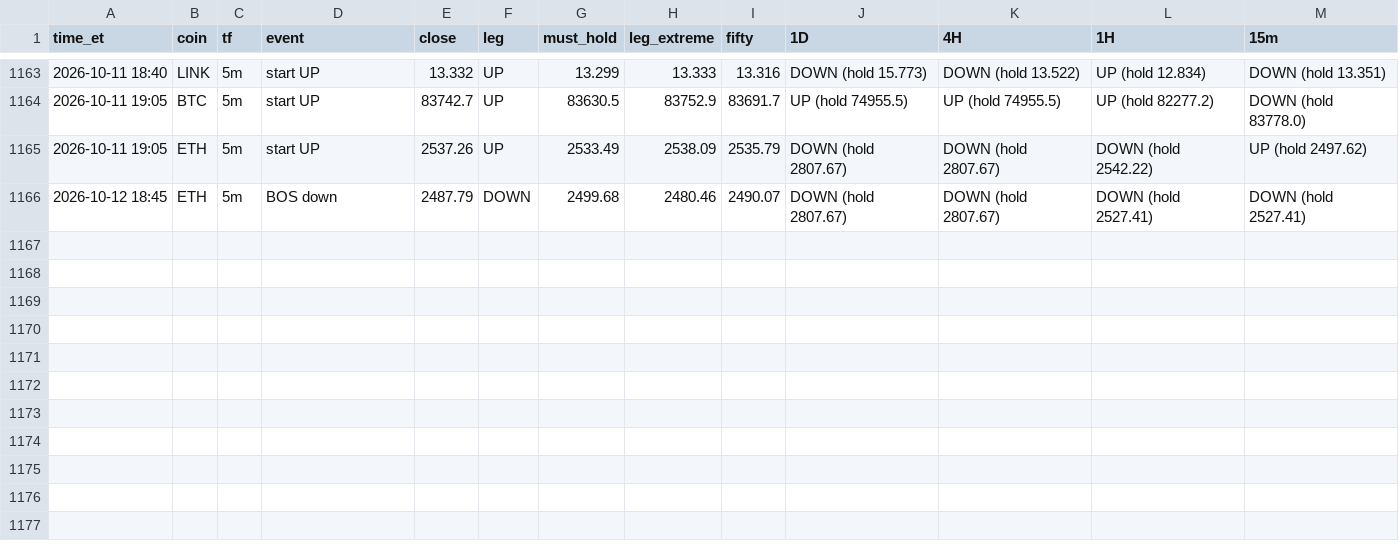
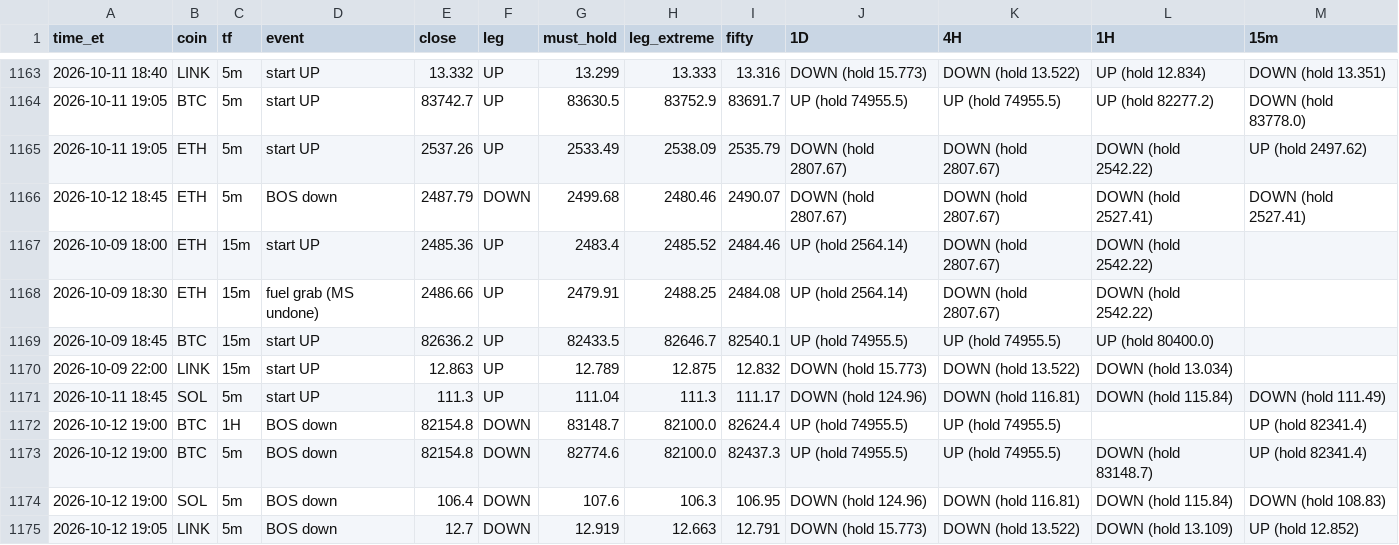
Before and after one commit to HarleyBear70/okx-trading-bot, a CSV file: journal/heartbeat_events.csv, drawn as a sheet; only a part is shown, gaps mark what is left out.

```diff
--- a/journal/heartbeat_events.csv
+++ b/journal/heartbeat_events.csv
@@ -1166 +1166,10 @@ time_et,coin,tf,event,close,leg,must_hold,leg_extreme,fifty,1D,4H,1H,15m
 2026-10-12 18:45,ETH,5m,BOS down,2487.79,DOWN,2499.68,2480.46,2490.07,DOWN (hold 2807.67),DOWN (hold 2807.67),DOWN (hold 2527.41),DOWN (hold 2527.41)
+2026-10-09 18:00,ETH,15m,start UP,2485.36,UP,2483.4,2485.52,2484.46,UP (hold 2564.14),DOWN (hold 2807.67),DOWN (hold 2542.22),
+2026-10-09 18:30,ETH,15m,fuel grab (MS undone),2486.66,UP,2479.91,2488.25,2484.08,UP (hold 2564.14),DOWN (hold 2807.67),DOWN (hold 2542.22),
+2026-10-09 18:45,BTC,15m,start UP,82636.2,UP,82433.5,82646.7,82540.1,UP (hold 74955.5),UP (hold 74955.5),UP (hold 80400.0),
+2026-10-09 22:00,LINK,15m,start UP,12.863,UP,12.789,12.875,12.832,DOWN (hold 15.773),DOWN (hold 13.522),DOWN (hold 13.034),
+2026-10-11 18:45,SOL,5m,start UP,111.3,UP,111.04,111.3,111.17,DOWN (hold 124.96),DOWN (hold 116.81),DOWN (hold 115.84),DOWN (hold 111.49)
+2026-10-12 19:00,BTC,1H,BOS down,82154.8,DOWN,83148.7,82100.0,82624.4,UP (hold 74955.5),UP (hold 74955.5),,UP (hold 82341.4)
+2026-10-12 19:00,BTC,5m,BOS down,82154.8,DOWN,82774.6,82100.0,82437.3,UP (hold 74955.5),UP (hold 74955.5),DOWN (hold 83148.7),UP (hold 82341.4)
+2026-10-12 19:00,SOL,5m,BOS down,106.4,DOWN,107.6,106.3,106.95,DOWN (hold 124.96),DOWN (hold 116.81),DOWN (hold 115.84),DOWN (hold 108.83)
+2026-10-12 19:05,LINK,5m,BOS down,12.7,DOWN,12.919,12.663,12.791,DOWN (hold 15.773),DOWN (hold 13.522),DOWN (hold 13.109),UP (hold 12.852)
```
Also changed, not shown: 3 other files.
